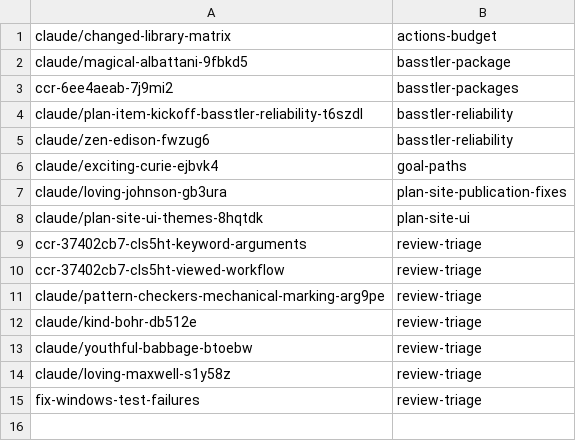
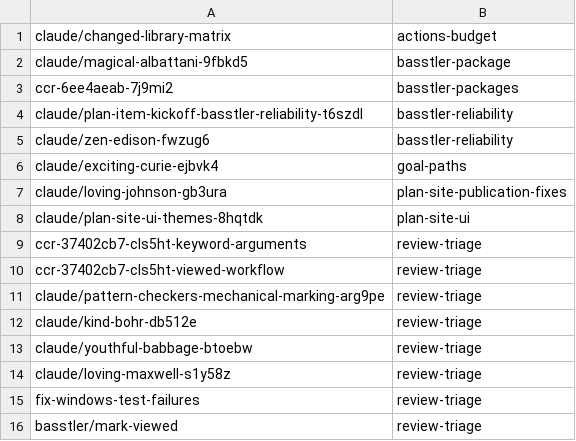
Before and after one commit to KAOS-repositories/basstler, a TSV file: .claude/personal/plans/_generated/branch-index.tsv, drawn as a sheet; the diff names each change by its address in the sheet, - before the commit and + after, or states it on an @@ line.

Commit message:
Update plan manifest for review-triage

```diff
--- a/.claude/personal/plans/_generated/branch-index.tsv
+++ b/.claude/personal/plans/_generated/branch-index.tsv
+row 16: basstler/mark-viewed | review-triage
```
Also changed, not shown: 1 other file.
